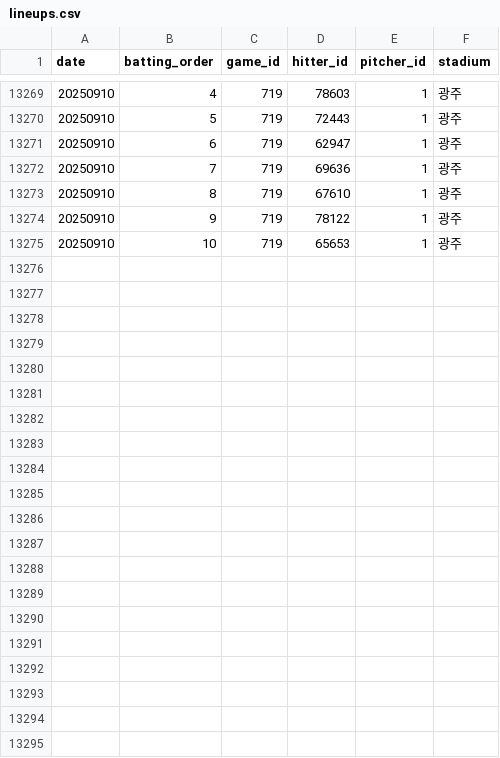
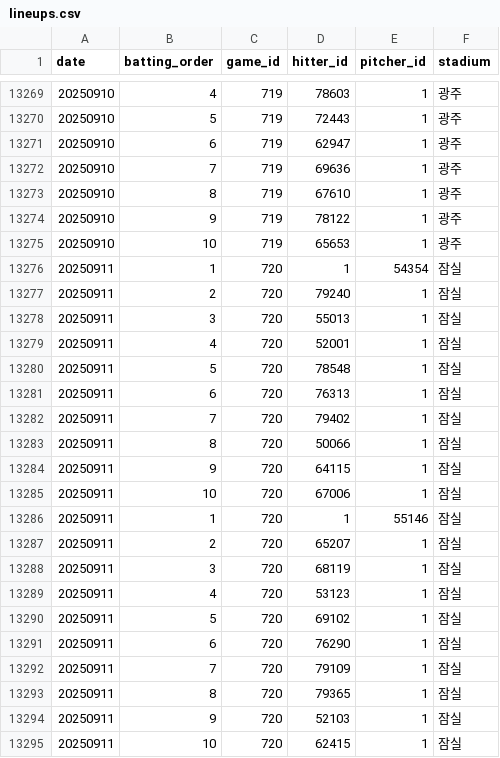
Before and after one commit to rladbstlr87/tothe_ballpark, a CSV file: data/lineups.csv, drawn as a sheet; only a part is shown, gaps mark what is left out; the diff names each change by its address in the sheet, - before the commit and + after, or states it on an @@ line.

```diff
--- a/data/lineups.csv
+++ b/data/lineups.csv
+row 13276: 20250911 | 1 | 720 | 1 | 54354 | 잠실
+row 13277: 20250911 | 2 | 720 | 79240 | 1 | 잠실
+row 13278: 20250911 | 3 | 720 | 55013 | 1 | 잠실
+row 13279: 20250911 | 4 | 720 | 52001 | 1 | 잠실
+row 13280: 20250911 | 5 | 720 | 78548 | 1 | 잠실
+row 13281: 20250911 | 6 | 720 | 76313 | 1 | 잠실
+row 13282: 20250911 | 7 | 720 | 79402 | 1 | 잠실
+row 13283: 20250911 | 8 | 720 | 50066 | 1 | 잠실
+row 13284: 20250911 | 9 | 720 | 64115 | 1 | 잠실
+row 13285: 20250911 | 10 | 720 | 67006 | 1 | 잠실
+row 13286: 20250911 | 1 | 720 | 1 | 55146 | 잠실
+row 13287: 20250911 | 2 | 720 | 65207 | 1 | 잠실
+row 13288: 20250911 | 3 | 720 | 68119 | 1 | 잠실
+row 13289: 20250911 | 4 | 720 | 53123 | 1 | 잠실
+row 13290: 20250911 | 5 | 720 | 69102 | 1 | 잠실
+row 13291: 20250911 | 6 | 720 | 76290 | 1 | 잠실
+row 13292: 20250911 | 7 | 720 | 79109 | 1 | 잠실
+row 13293: 20250911 | 8 | 720 | 79365 | 1 | 잠실
+row 13294: 20250911 | 9 | 720 | 52103 | 1 | 잠실
+row 13295: 20250911 | 10 | 720 | 62415 | 1 | 잠실
```
Also changed, not shown: data/kbo_schedule.csv.
